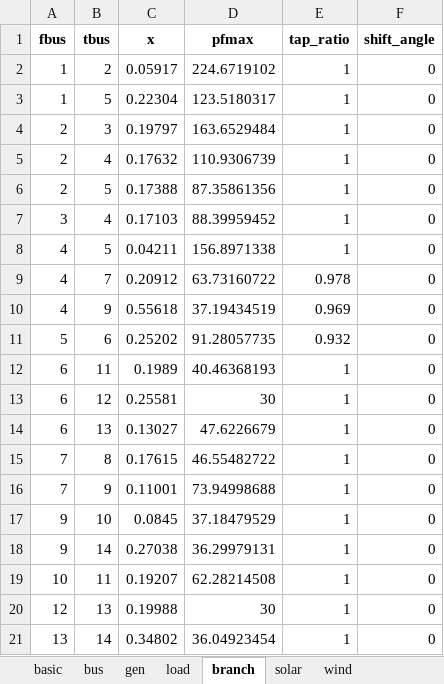
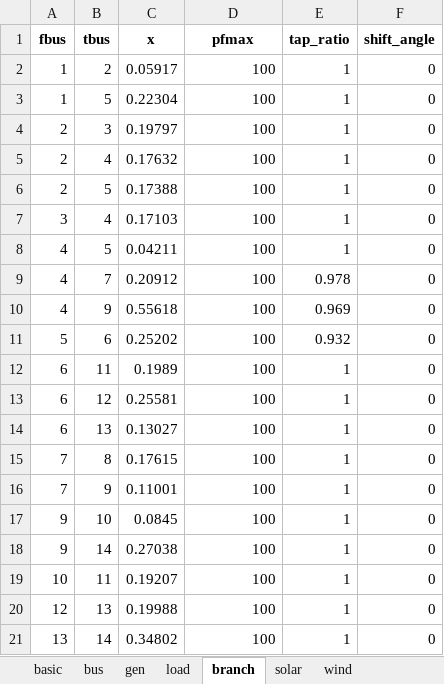
Before and after one commit to xuwkk/power_system_operation, an Excel workbook: configs/case14.xlsx, sheet branch, drawn as a sheet; values as stored, in another font and other column widths than the file's, no borders; the diff names each change by its address in the sheet, - before the commit and + after, or states it on an @@ line.

```diff
--- a/configs/case14.xlsx (sheet branch)
+++ b/configs/case14.xlsx (sheet branch)
-D2 (pfmax): 224.6719102
+D2 (pfmax): 100
-D3 (pfmax): 123.5180317
+D3 (pfmax): 100
-D4 (pfmax): 163.6529484
+D4 (pfmax): 100
-D5 (pfmax): 110.9306739
+D5 (pfmax): 100
-D6 (pfmax): 87.35861356
+D6 (pfmax): 100
-D7 (pfmax): 88.39959452
+D7 (pfmax): 100
-D8 (pfmax): 156.8971338
+D8 (pfmax): 100
-D9 (pfmax): 63.73160722
+D9 (pfmax): 100
-D10 (pfmax): 37.19434519
+D10 (pfmax): 100
-D11 (pfmax): 91.28057735
+D11 (pfmax): 100
-D12 (pfmax): 40.46368193
+D12 (pfmax): 100
-D13 (pfmax): 30
+D13 (pfmax): 100
-D14 (pfmax): 47.6226679
+D14 (pfmax): 100
-D15 (pfmax): 46.55482722
+D15 (pfmax): 100
-D16 (pfmax): 73.94998688
+D16 (pfmax): 100
-D17 (pfmax): 37.18479529
+D17 (pfmax): 100
-D18 (pfmax): 36.29979131
+D18 (pfmax): 100
-D19 (pfmax): 62.28214508
+D19 (pfmax): 100
-D20 (pfmax): 30
+D20 (pfmax): 100
-D21 (pfmax): 36.04923454
+D21 (pfmax): 100
```
Also changed, not shown: sheet gen, sheet solar, sheet wind, sheet load, 8 other files.
